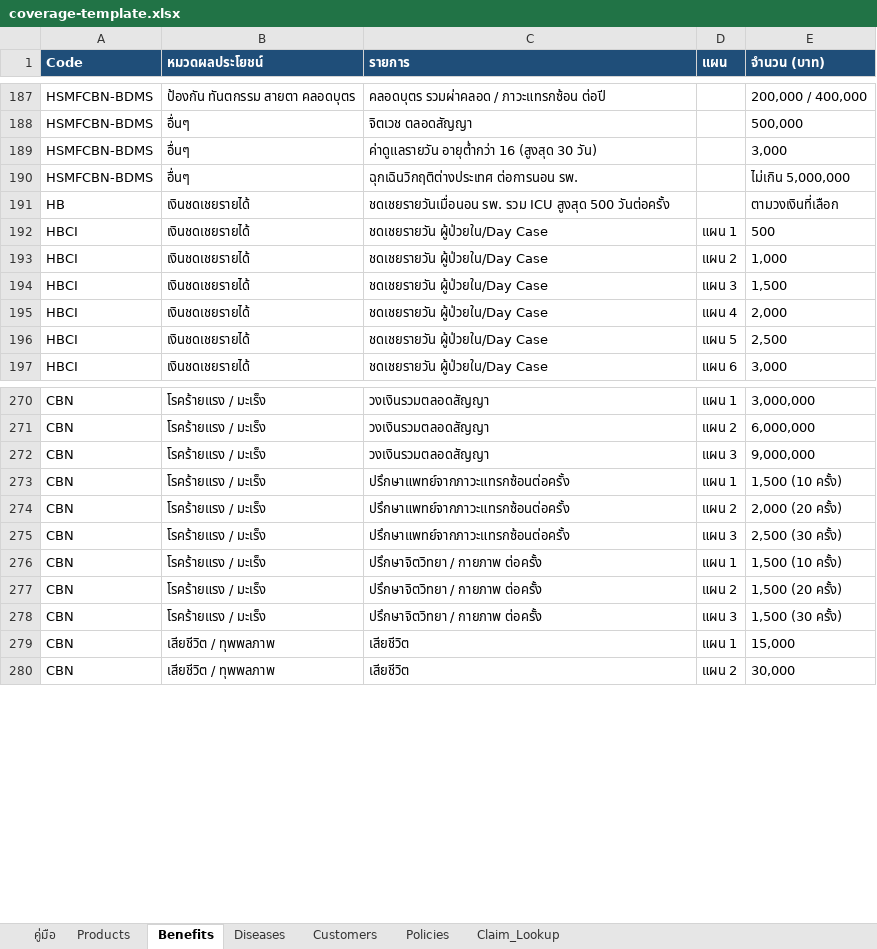
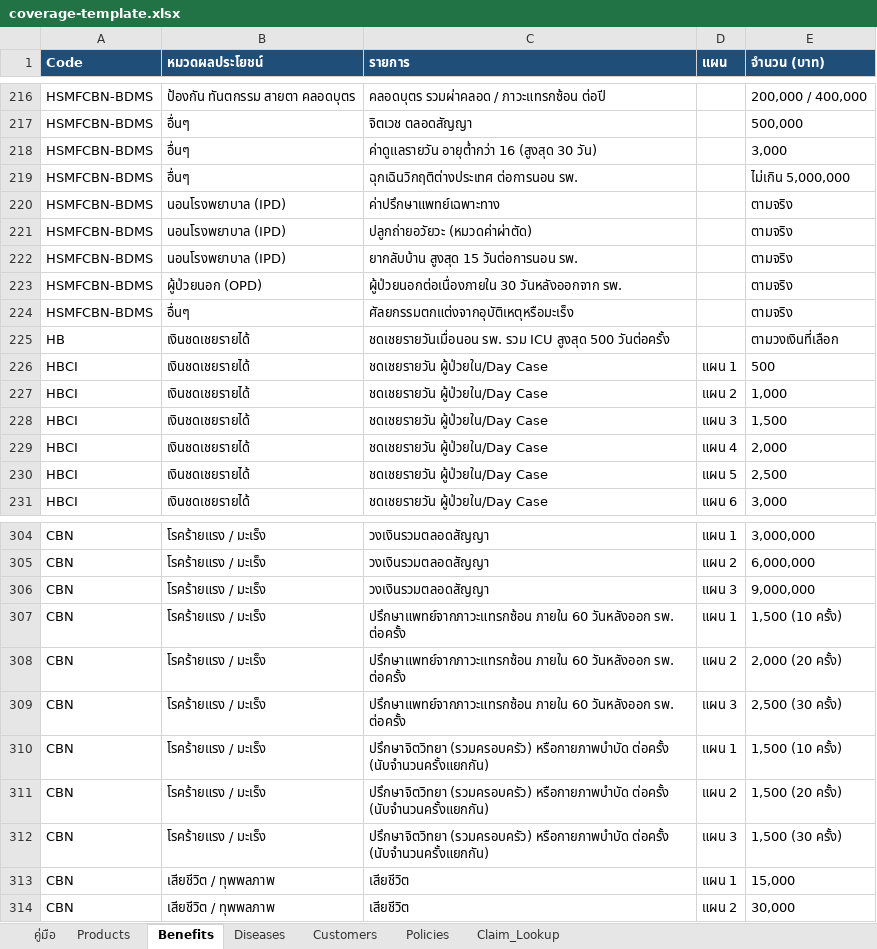
Before and after one commit to pitipume/pitipume-allianz, an Excel workbook: sheet/coverage-template.xlsx, sheet Benefits, drawn as a sheet; only a part is shown, gaps mark what is left out; values as stored, in another font and other column widths than the file's, no borders; addresses are those after the commit; the diff covers the shown part only; the diff names each change by its address in the sheet, - before the commit and + after, or states it on an @@ line.

```diff
--- a/sheet/coverage-template.xlsx (sheet Benefits)
+++ b/sheet/coverage-template.xlsx (sheet Benefits)
+row 220: HSMFCBN-BDMS | นอนโรงพยาบาล (IPD) | ค่าปรึกษาแพทย์เฉพาะทาง |  | ตามจริง
+row 221: HSMFCBN-BDMS | นอนโรงพยาบาล (IPD) | ปลูกถ่ายอวัยวะ (หมวดค่าผ่าตัด) |  | ตามจริง
+row 222: HSMFCBN-BDMS | นอนโรงพยาบาล (IPD) | ยากลับบ้าน สูงสุด 15 วันต่อการนอน รพ. |  | ตามจริง
+row 223: HSMFCBN-BDMS | ผู้ป่วยนอก (OPD) | ผู้ป่วยนอกต่อเนื่องภายใน 30 วันหลังออกจาก รพ. |  | ตามจริง
+row 224: HSMFCBN-BDMS | อื่นๆ | ศัลยกรรมตกแต่งจากอุบัติเหตุหรือมะเร็ง |  | ตามจริง
-C307:C309 (รายการ): ปรึกษาแพทย์จากภาวะแทรกซ้อนต่อครั้ง
+C307:C309 (รายการ): ปรึกษาแพทย์จากภาวะแทรกซ้อน ภายใน 60 วันหลังออก รพ. ต่อครั้ง
-C310:C312 (รายการ): ปรึกษาจิตวิทยา / กายภาพ ต่อครั้ง
+C310:C312 (รายการ): ปรึกษาจิตวิทยา (รวมครอบครัว) หรือกายภาพบำบัด ต่อครั้ง (นับจำนวนครั้งแยกกัน)
```
Also changed, not shown: 30 added rows, 1 removed row and 1 edited cell elsewhere in this sheet, sheet Products, sheet Claim_Lookup, sheet Policies, sheet คู่มือ, sheet Customers, sheet Diseases, 20 other files.
